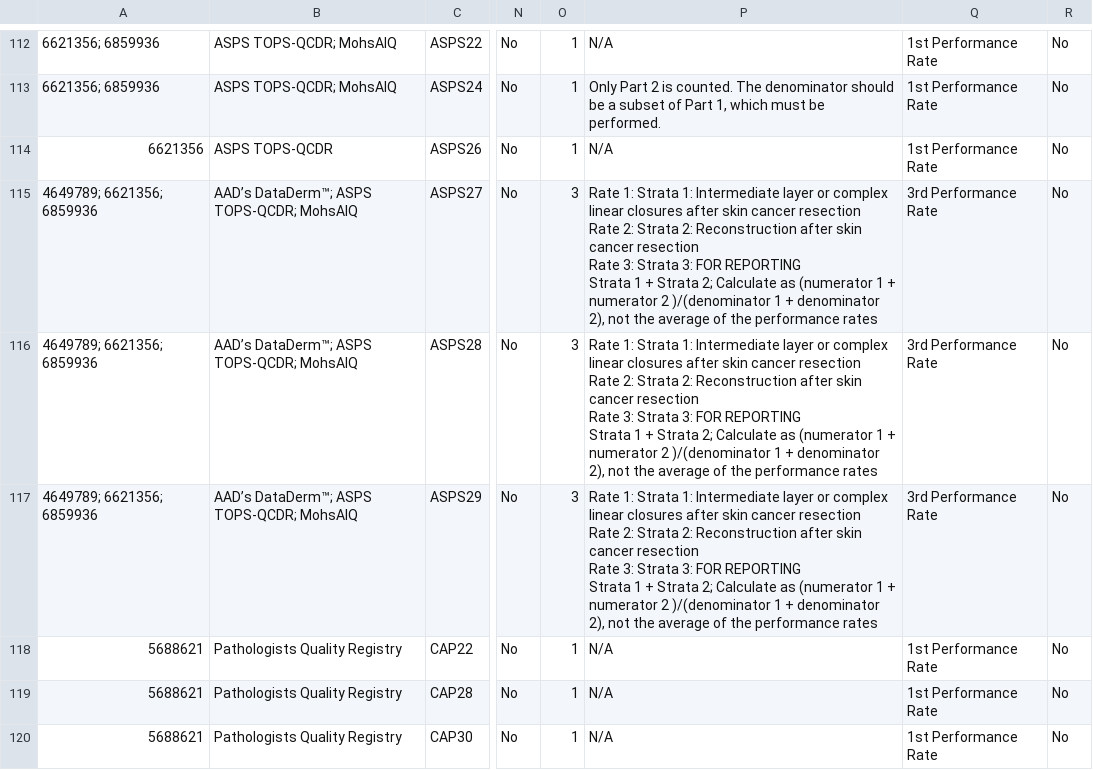
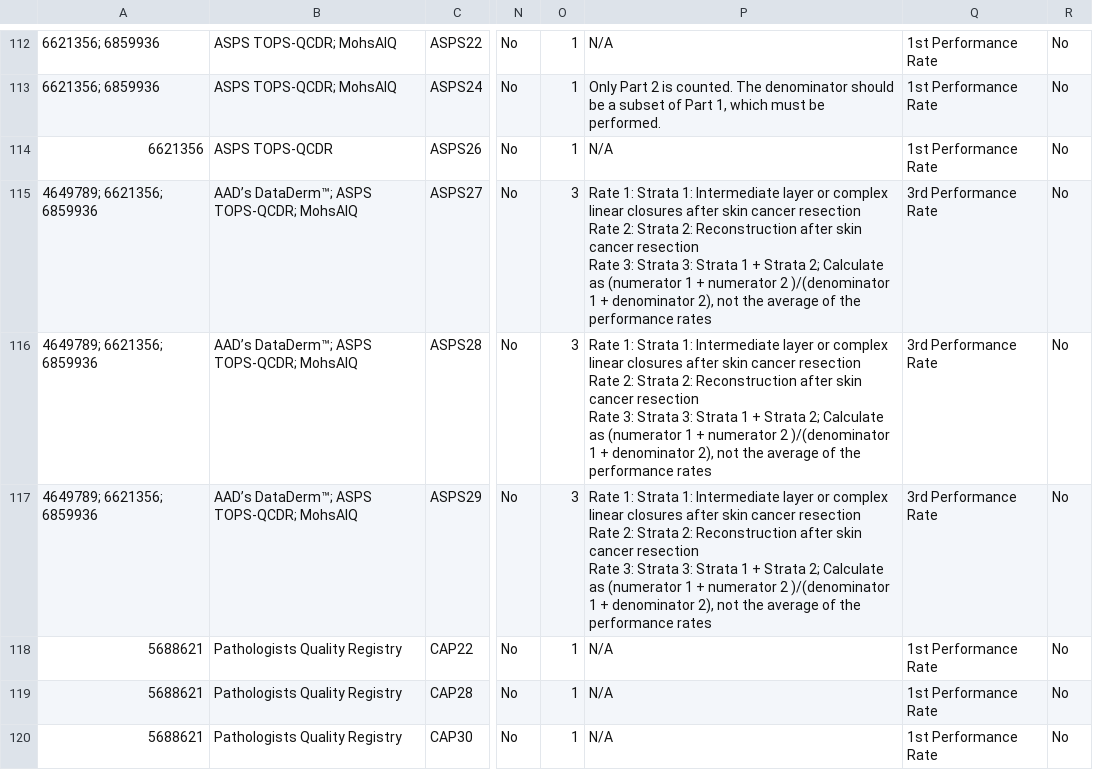
Before and after one commit to CMSgov/qpp-measures-data, a CSV file: util/measures/2022/qcdr-measures.csv, drawn as a sheet; only a part is shown, gaps mark what is left out; ↵ is a line break in a cell; the diff names each change by its address in the sheet, - before the commit and + after, or states it on an @@ line.

Commit message:
hotfix: QPPA-0000 fix asps strata 2022

```diff
--- a/util/measures/2022/qcdr-measures.csv
+++ b/util/measures/2022/qcdr-measures.csv
-P115:P117: …Strata 3: FOR REPORTING ↵ Strata 1…
+P115:P117: …Strata 3: Strata 1…
```
Also changed, not shown: 1 other file.
